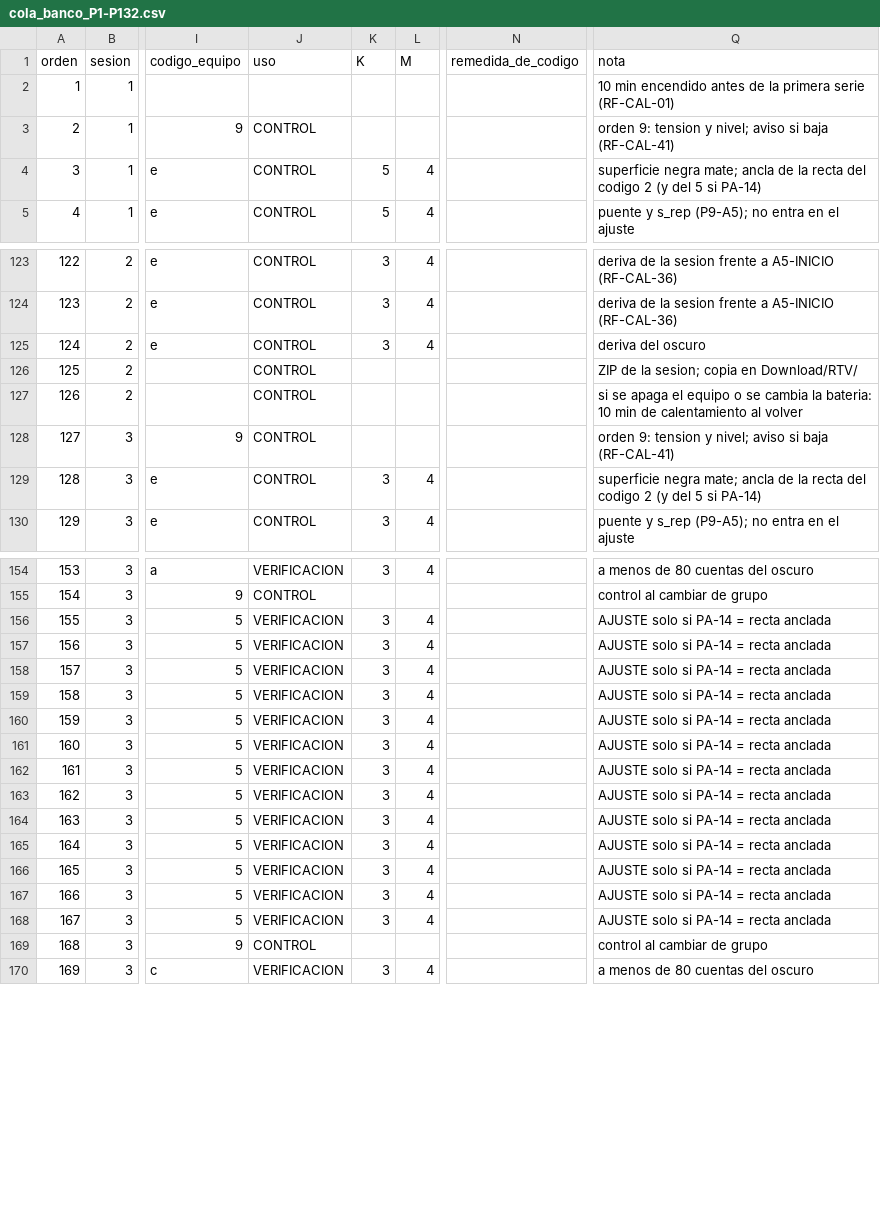
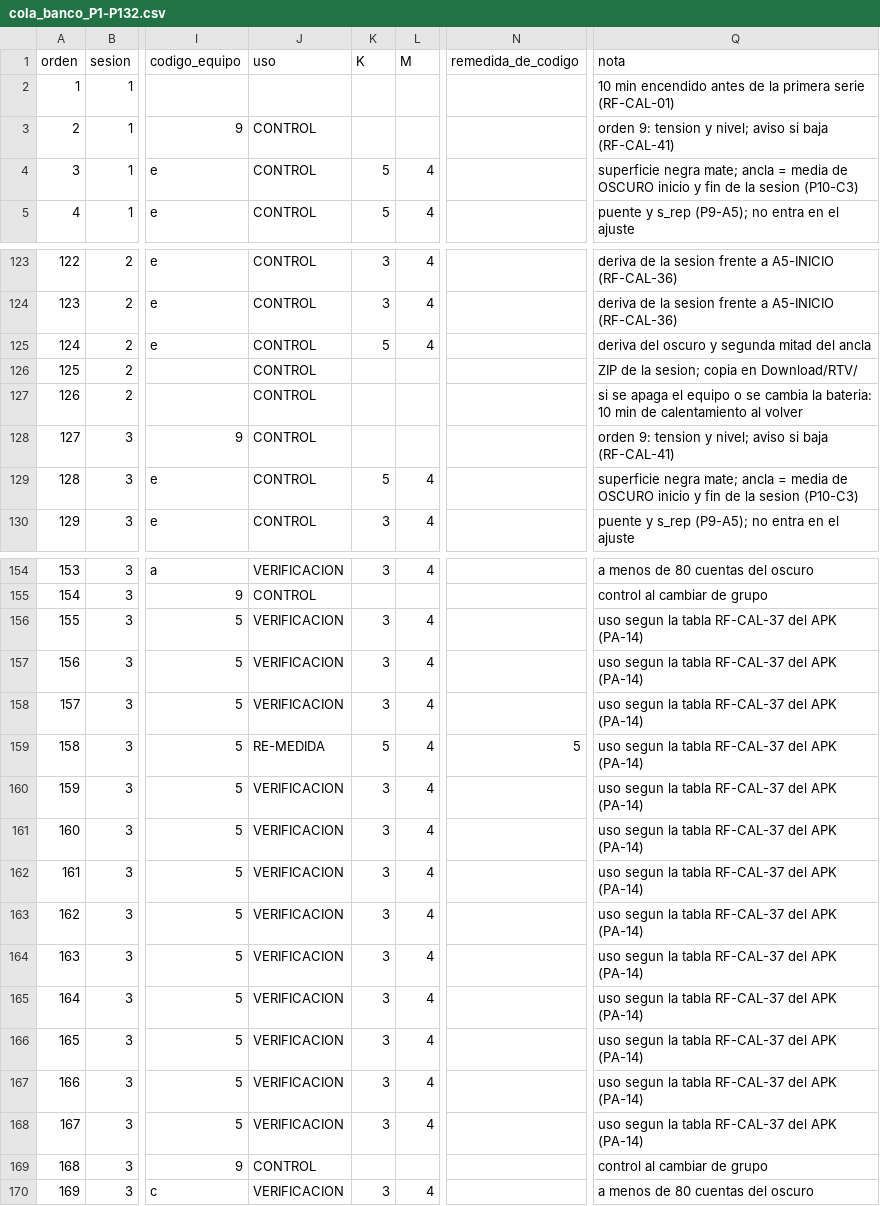
Before and after one commit to dieleoz/retrov3.6_2026, a CSV file: 06_Calibracion/cola_banco_P1-P132.csv, drawn as a sheet; only a part is shown, gaps mark what is left out; the diff covers the shown part only; the diff names each change by its address in the sheet, - before the commit and + after, or states it on an @@ line.

```diff
--- a/06_Calibracion/cola_banco_P1-P132.csv
+++ b/06_Calibracion/cola_banco_P1-P132.csv
-Q4 (nota): …mate; ancla de la recta del codigo 2 (y del 5 si PA-14)
+Q4 (nota): …mate; ancla = media de OSCURO inicio y fin de la sesion (P10-C3)
-K125 (K): 3
+K125 (K): 5
-Q125 (nota): deriva del oscuro
+Q125 (nota): deriva del oscuro y segunda mitad del ancla
-K129 (K): 3
+K129 (K): 5
-Q129 (nota): …mate; ancla de la recta del codigo 2 (y del 5 si PA-14)
+Q129 (nota): …mate; ancla = media de OSCURO inicio y fin de la sesion (P10-C3)
-Q156:Q168 (nota): AJUSTE solo si PA-14 = recta anclada
+Q156:Q168 (nota): uso segun la tabla RF-CAL-37 del APK (PA-14)
-J159 (uso): VERIFICACION
+J159 (uso): RE-MEDIDA
-K159 (K): 3
+K159 (K): 5
-N159 (remedida_de_codigo): (empty)
+N159 (remedida_de_codigo): 5
```
Also changed, not shown: 26 edited cells elsewhere in this file, 7 other files.
